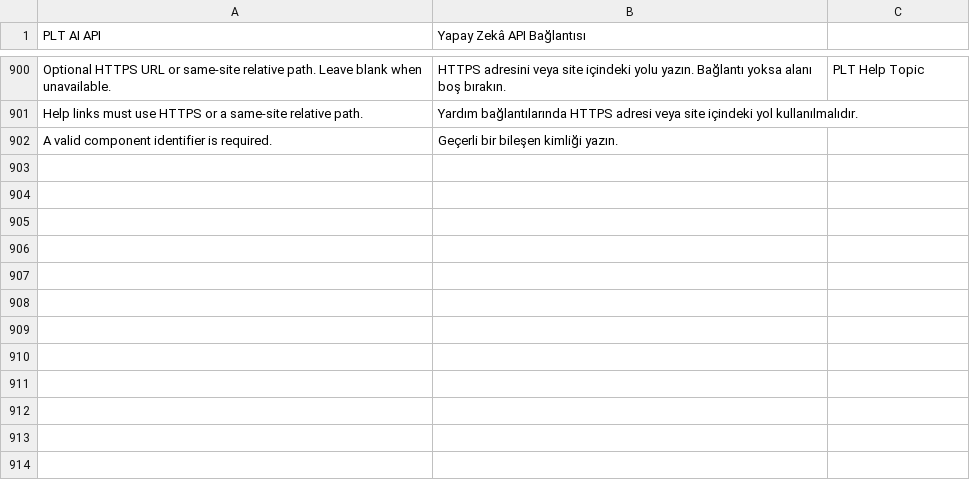
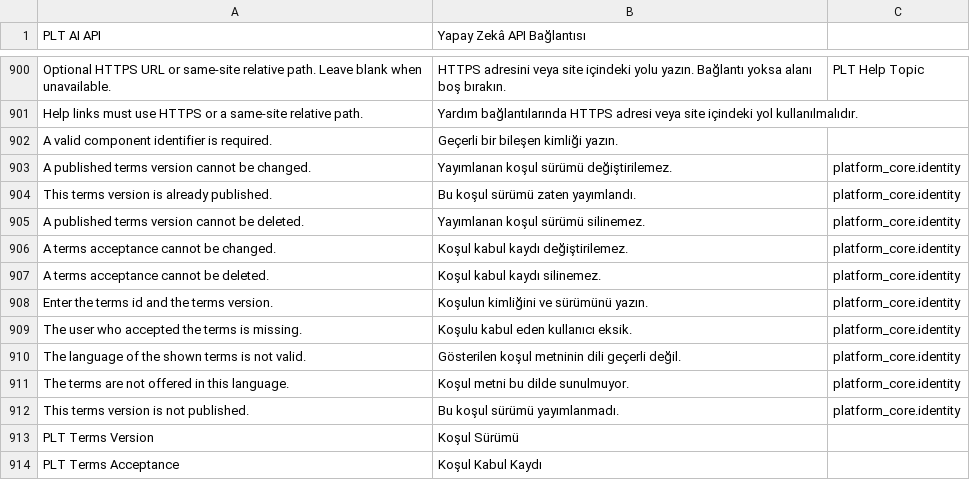
Before and after one commit to metafrappe/backend, a CSV file: apps/platform_core/platform_core/translations/tr.csv, drawn as a sheet; only a part is shown, gaps mark what is left out; the diff names each change by its address in the sheet, - before the commit and + after, or states it on an @@ line.

Commit message:
Koşul kabul kaydı sürümü ve gösterilen dili tutar (AJA-1781)
Kabul yeni bir PLT Terms Acceptance kaydıdır. Kayıt değişmez ve silinmez.
Yayımlanmamış sürüm ve kapalı dil 422 ile reddedilir.

```diff
--- a/apps/platform_core/platform_core/translations/tr.csv
+++ b/apps/platform_core/platform_core/translations/tr.csv
+row 903: A published terms version cannot be changed. | Yayımlanan koşul sürümü değiştirilemez. | platform_core.identity
+row 904: This terms version is already published. | Bu koşul sürümü zaten yayımlandı. | platform_core.identity
+row 905: A published terms version cannot be deleted. | Yayımlanan koşul sürümü silinemez. | platform_core.identity
+row 906: A terms acceptance cannot be changed. | Koşul kabul kaydı değiştirilemez. | platform_core.identity
+row 907: A terms acceptance cannot be deleted. | Koşul kabul kaydı silinemez. | platform_core.identity
+row 908: Enter the terms id and the terms version. | Koşulun kimliğini ve sürümünü yazın. | platform_core.identity
+row 909: The user who accepted the terms is missing. | Koşulu kabul eden kullanıcı eksik. | platform_core.identity
+row 910: The language of the shown terms is not valid. | Gösterilen koşul metninin dili geçerli değil. | platform_core.identity
+row 911: The terms are not offered in this language. | Koşul metni bu dilde sunulmuyor. | platform_core.identity
+row 912: This terms version is not published. | Bu koşul sürümü yayımlanmadı. | platform_core.identity
+row 913: PLT Terms Version | Koşul Sürümü
+row 914: PLT Terms Acceptance | Koşul Kabul Kaydı
```
Also changed, not shown: 9 other files.
